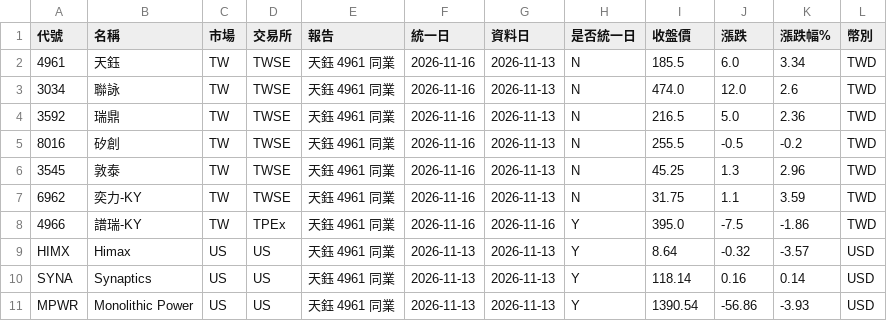
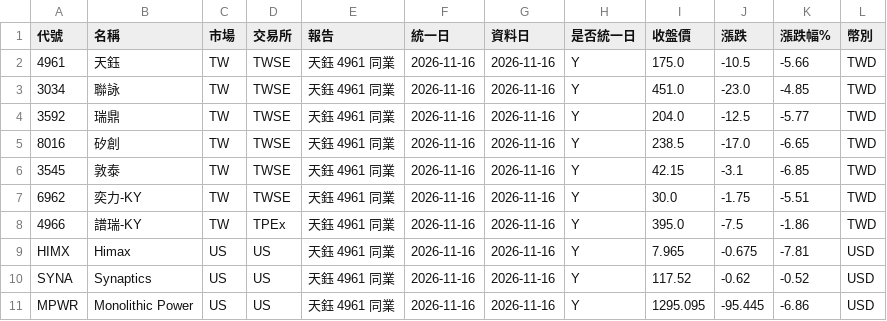
Before and after one commit to ggjason0127/stock-tracker, a CSV file: data/latest.csv, drawn as a sheet; only a part is shown; the diff covers the shown part only.

```diff
--- a/data/latest.csv
+++ b/data/latest.csv
@@ -1,11 +1,11 @@
 代號,名稱,市場,交易所,報告,統一日,資料日,是否統一日,收盤價,漲跌,漲跌幅%,幣別
-4961,天鈺,TW,TWSE,天鈺 4961 同業,2026-11-16,2026-11-13,N,185.5,6.0,3.34,TWD
-3034,聯詠,TW,TWSE,天鈺 4961 同業,2026-11-16,2026-11-13,N,474.0,12.0,2.6,TWD
-3592,瑞鼎,TW,TWSE,天鈺 4961 同業,2026-11-16,2026-11-13,N,216.5,5.0,2.36,TWD
-8016,矽創,TW,TWSE,天鈺 4961 同業,2026-11-16,2026-11-13,N,255.5,-0.5,-0.2,TWD
-3545,敦泰,TW,TWSE,天鈺 4961 同業,2026-11-16,2026-11-13,N,45.25,1.3,2.96,TWD
-6962,奕力-KY,TW,TWSE,天鈺 4961 同業,2026-11-16,2026-11-13,N,31.75,1.1,3.59,TWD
+4961,天鈺,TW,TWSE,天鈺 4961 同業,2026-11-16,2026-11-16,Y,175.0,-10.5,-5.66,TWD
+3034,聯詠,TW,TWSE,天鈺 4961 同業,2026-11-16,2026-11-16,Y,451.0,-23.0,-4.85,TWD
+3592,瑞鼎,TW,TWSE,天鈺 4961 同業,2026-11-16,2026-11-16,Y,204.0,-12.5,-5.77,TWD
+8016,矽創,TW,TWSE,天鈺 4961 同業,2026-11-16,2026-11-16,Y,238.5,-17.0,-6.65,TWD
+3545,敦泰,TW,TWSE,天鈺 4961 同業,2026-11-16,2026-11-16,Y,42.15,-3.1,-6.85,TWD
+6962,奕力-KY,TW,TWSE,天鈺 4961 同業,2026-11-16,2026-11-16,Y,30.0,-1.75,-5.51,TWD
 4966,譜瑞-KY,TW,TPEx,天鈺 4961 同業,2026-11-16,2026-11-16,Y,395.0,-7.5,-1.86,TWD
-HIMX,Himax,US,US,天鈺 4961 同業,2026-11-13,2026-11-13,Y,8.64,-0.32,-3.57,USD
-SYNA,Synaptics,US,US,天鈺 4961 同業,2026-11-13,2026-11-13,Y,118.14,0.16,0.14,USD
-MPWR,Monolithic Power,US,US,天鈺 4961 同業,2026-11-13,2026-11-13,Y,1390.54,-56.86,-3.93,USD
+HIMX,Himax,US,US,天鈺 4961 同業,2026-11-16,2026-11-16,Y,7.965,-0.675,-7.81,USD
+SYNA,Synaptics,US,US,天鈺 4961 同業,2026-11-16,2026-11-16,Y,117.52,-0.62,-0.52,USD
+MPWR,Monolithic Power,US,US,天鈺 4961 同業,2026-11-16,2026-11-16,Y,1295.095,-95.445,-6.86,USD
```
Also changed, not shown: 105 edited cells elsewhere in this file, data/history.csv, 4 other files.
